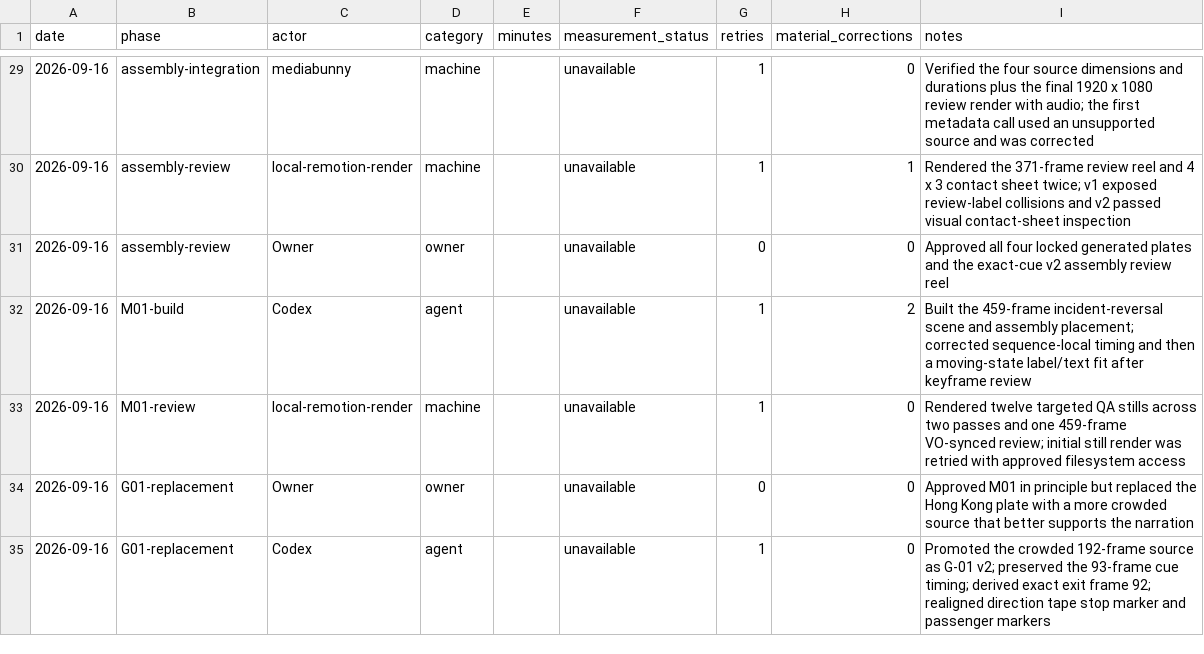
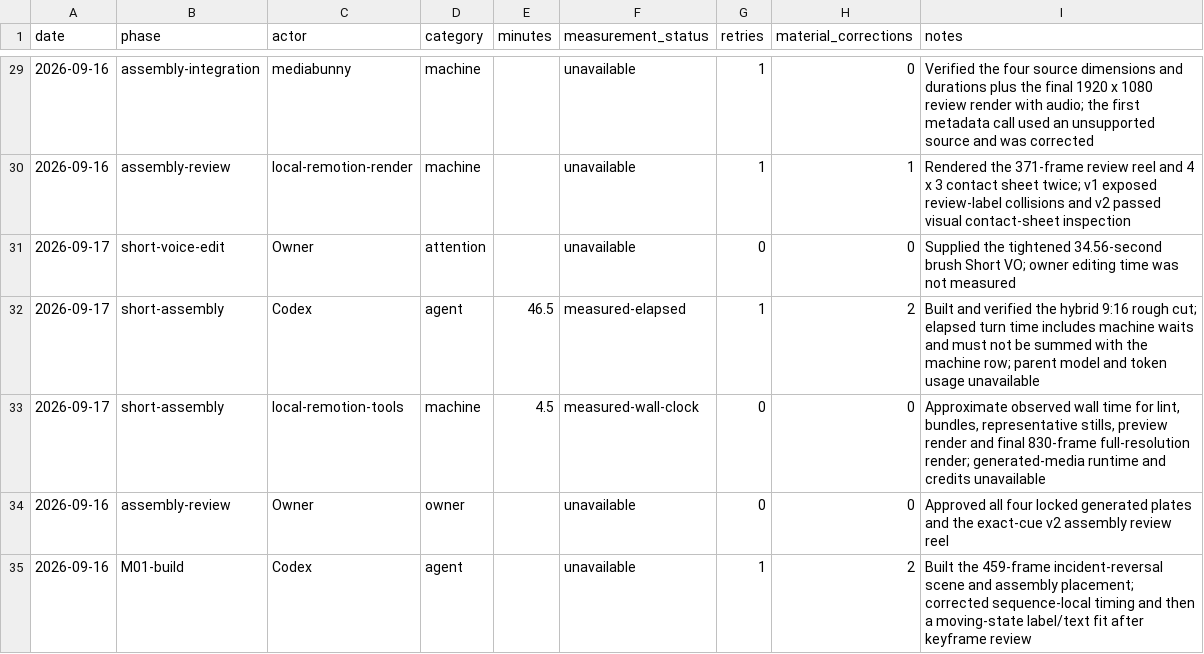
Before and after one commit to illsaid/midnight_everyman, a CSV file: work/hidden-systems-ep-02/time-log.csv, drawn as a sheet; only a part is shown, gaps mark what is left out; the shorter side is filled out with more unchanged rows; the diff names each change by its address in the sheet, - before the commit and + after, or states it on an @@ line.

Commit message:
Add Episode 02 motion grammar and brush Short review

```diff
--- a/work/hidden-systems-ep-02/time-log.csv
+++ b/work/hidden-systems-ep-02/time-log.csv
+row 31: 2026-09-17 | short-voice-edit | Owner | attention |  | unavailable | 0 | 0 | Supplied the tightened 34.56-second brush Short VO; owner editing time was not measured
+row 32: 2026-09-17 | short-assembly | Codex | agent | 46.5 | measured-elapsed | 1 | 2 | Built and verified the hybrid 9:16 rough cut; elapsed turn time includes machine waits and must not be summed with the machine row; parent model and token usage unavailable
+row 33: 2026-09-17 | short-assembly | local-remotion-tools | machine | 4.5 | measured-wall-clock | 0 | 0 | Approximate observed wall time for lint, bundles, representative stills, preview render and final 830-frame full-resolution render; generated-media runtime and credits unavailable
```
Also changed, not shown: 26 other files.
